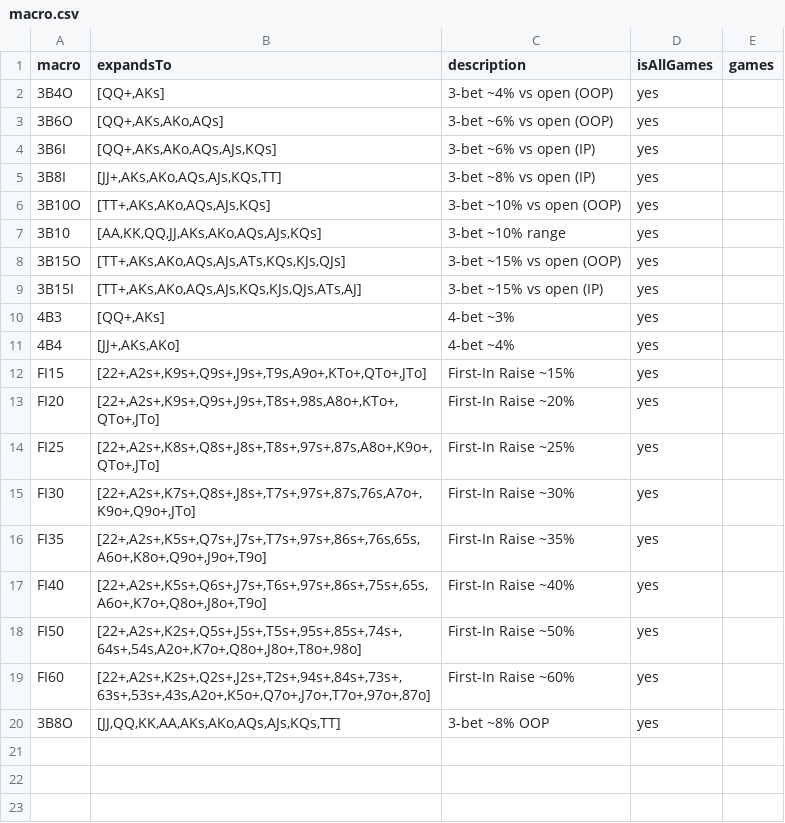
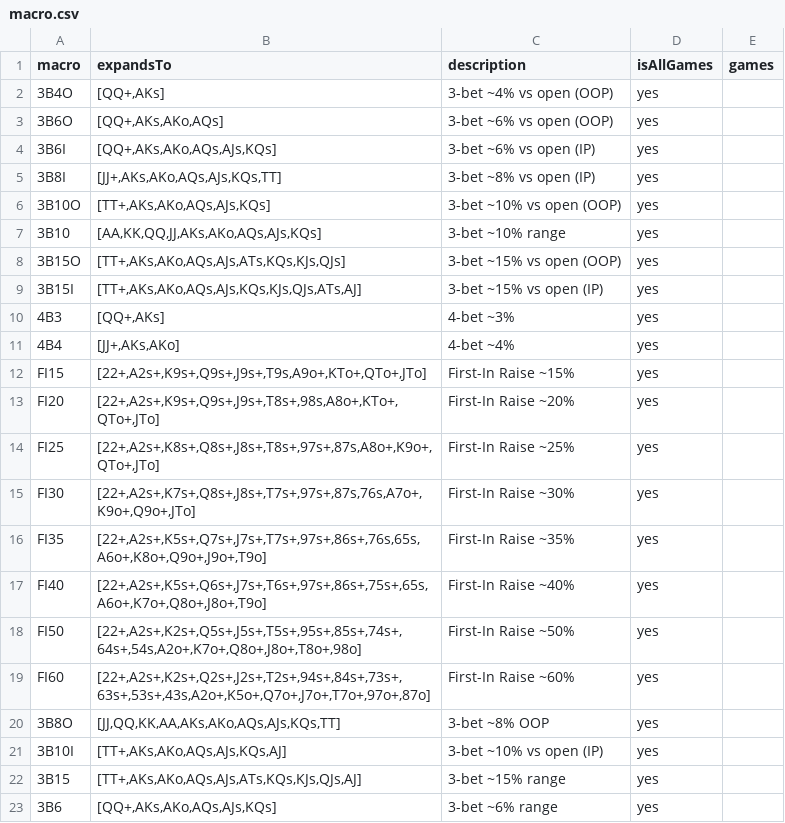
Before and after one commit to jejellyroll-fr/OmahaRangeExplorer, a CSV file: macro.csv, drawn as a sheet; the diff names each change by its address in the sheet, - before the commit and + after, or states it on an @@ line.

Commit message:
add macros

```diff
--- a/macro.csv
+++ b/macro.csv
+row 21: 3B10I | [TT+,AKs,AKo,AQs,AJs,KQs,AJ] | 3-bet ~10% vs open (IP) | yes
+row 22: 3B15 | [TT+,AKs,AKo,AQs,AJs,ATs,KQs,KJs,QJs,AJ] | 3-bet ~15% range | yes
+row 23: 3B6 | [QQ+,AKs,AKo,AQs,AJs,KQs] | 3-bet ~6% range | yes
```
